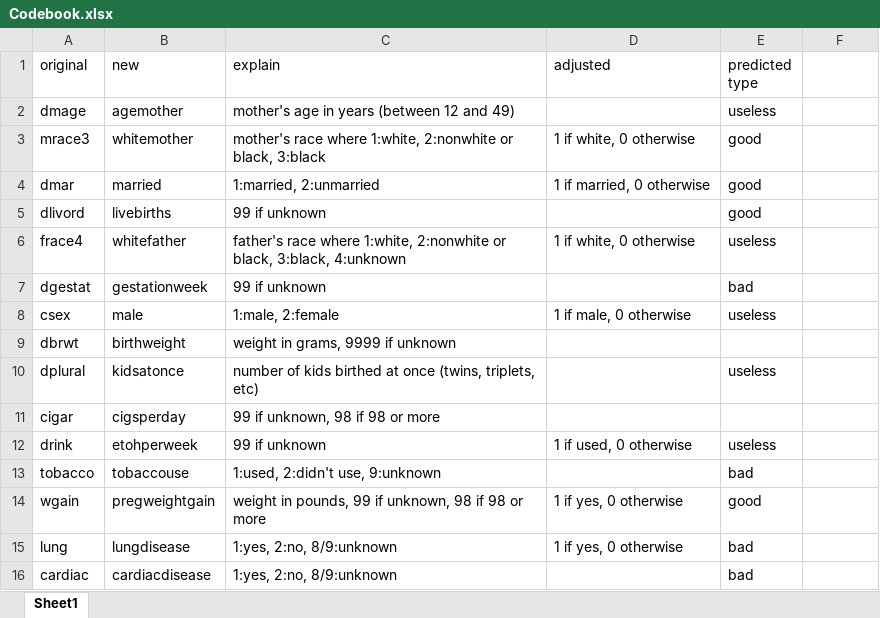
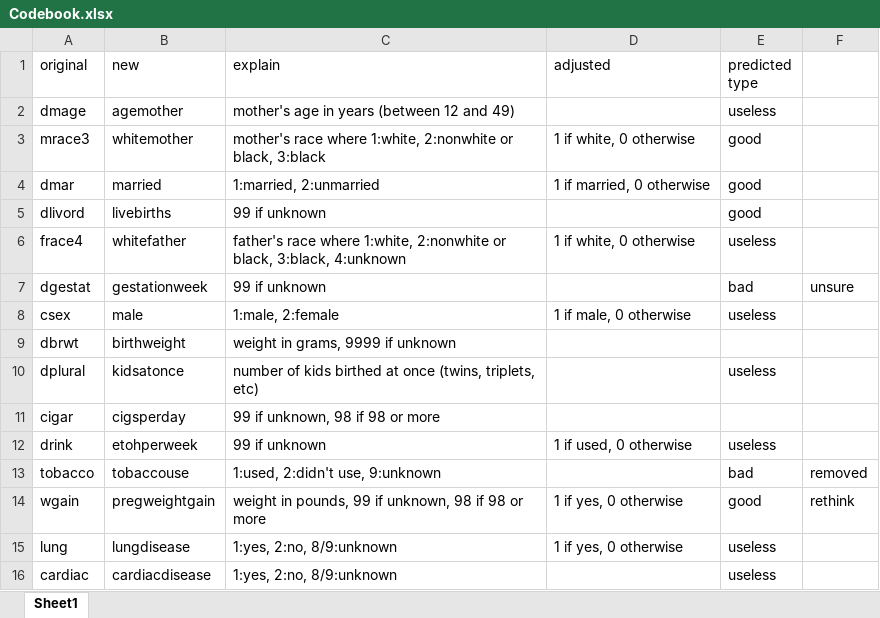
Before and after one commit to jjacobowitz/SS340_Abdelwahed, an Excel workbook: HW3/Codebook.xlsx, sheet Sheet1, drawn as a sheet; values as stored, in another font and other column widths than the file's, no borders; the diff names each change by its address in the sheet, - before the commit and + after, or states it on an @@ line.

Commit message:
Update Codebook.xlsx
Changed the controls type based on the data

```diff
--- a/HW3/Codebook.xlsx (sheet Sheet1)
+++ b/HW3/Codebook.xlsx (sheet Sheet1)
-F7: (empty)
+F7: unsure
-F13: (empty)
+F13: removed
-F14: (empty)
+F14: rethink
-E15:E16 (predicted type): bad
+E15:E16 (predicted type): useless
```
